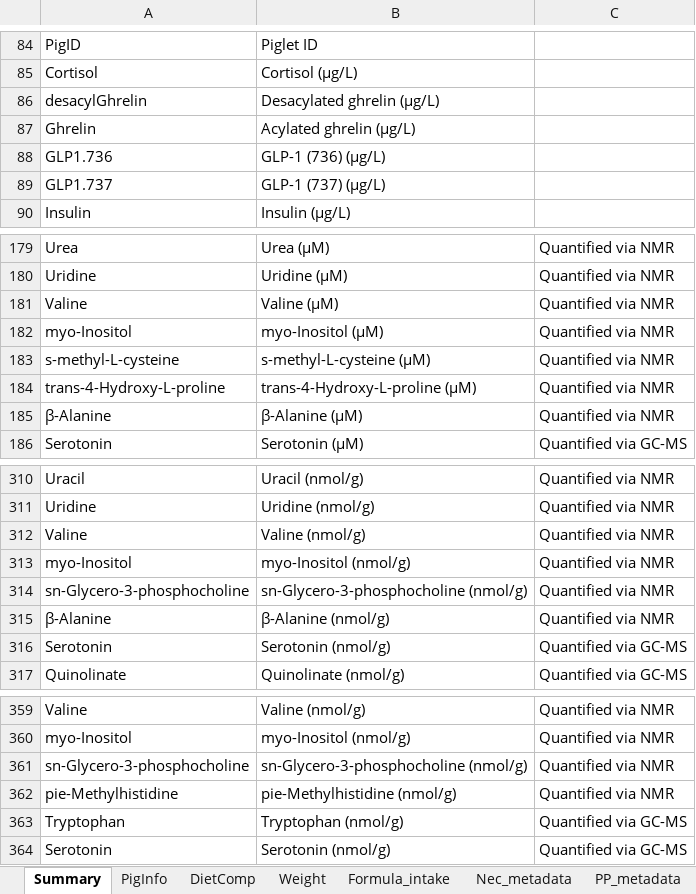
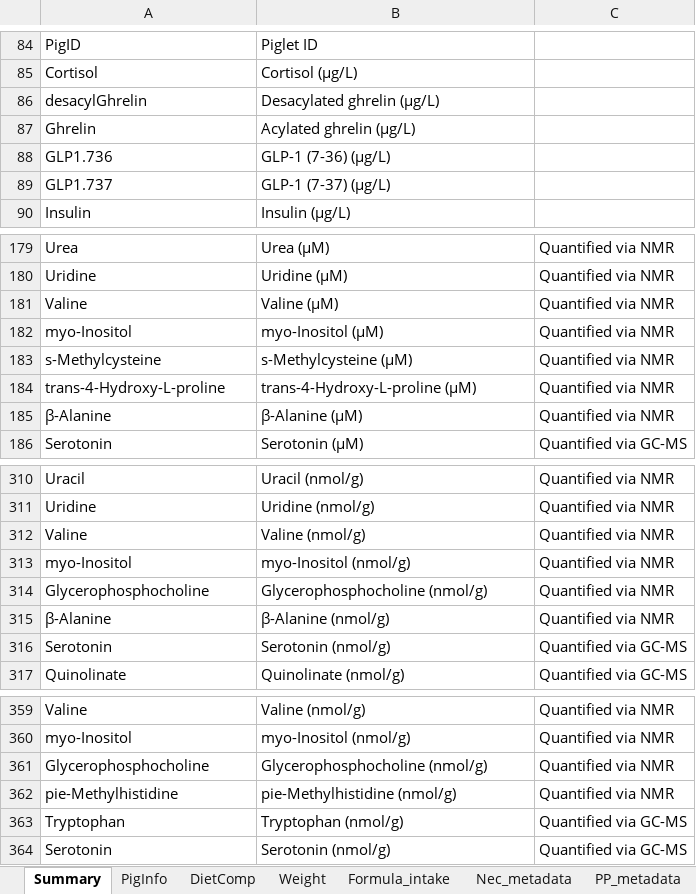
Before and after one commit to xuahe/piglet-alac-tryptophan-study, an Excel workbook: Data/Data.xlsx, sheet Summary, drawn as a sheet; only a part is shown, gaps mark what is left out; values as stored, in another font and other column widths than the file's, no borders; 1 other sheet too large or unreadable and not compared; the diff names each change by its address in the sheet, - before the commit and + after, or states it on an @@ line.

Commit message:
Add files via upload

```diff
--- a/Data/Data.xlsx (sheet Summary)
+++ b/Data/Data.xlsx (sheet Summary)
-B88: GLP-1 (736) (μg/L)
+B88: GLP-1 (7-36) (μg/L)
-B89: GLP-1 (737) (μg/L)
+B89: GLP-1 (7-37) (μg/L)
-A183: s-methyl-L-cysteine
+A183: s-Methylcysteine
-B183: s-methyl-L-cysteine (μM)
+B183: s-Methylcysteine (μM)
-A314: sn-Glycero-3-phosphocholine
+A314: Glycerophosphocholine
-B314: sn-Glycero-3-phosphocholine (nmol/g)
+B314: Glycerophosphocholine (nmol/g)
-A361: sn-Glycero-3-phosphocholine
+A361: Glycerophosphocholine
-B361: sn-Glycero-3-phosphocholine (nmol/g)
+B361: Glycerophosphocholine (nmol/g)
```
Also changed, not shown: sheet Liver_targeted, sheet Nec_serum_targeted, sheet Brain_targeted.
